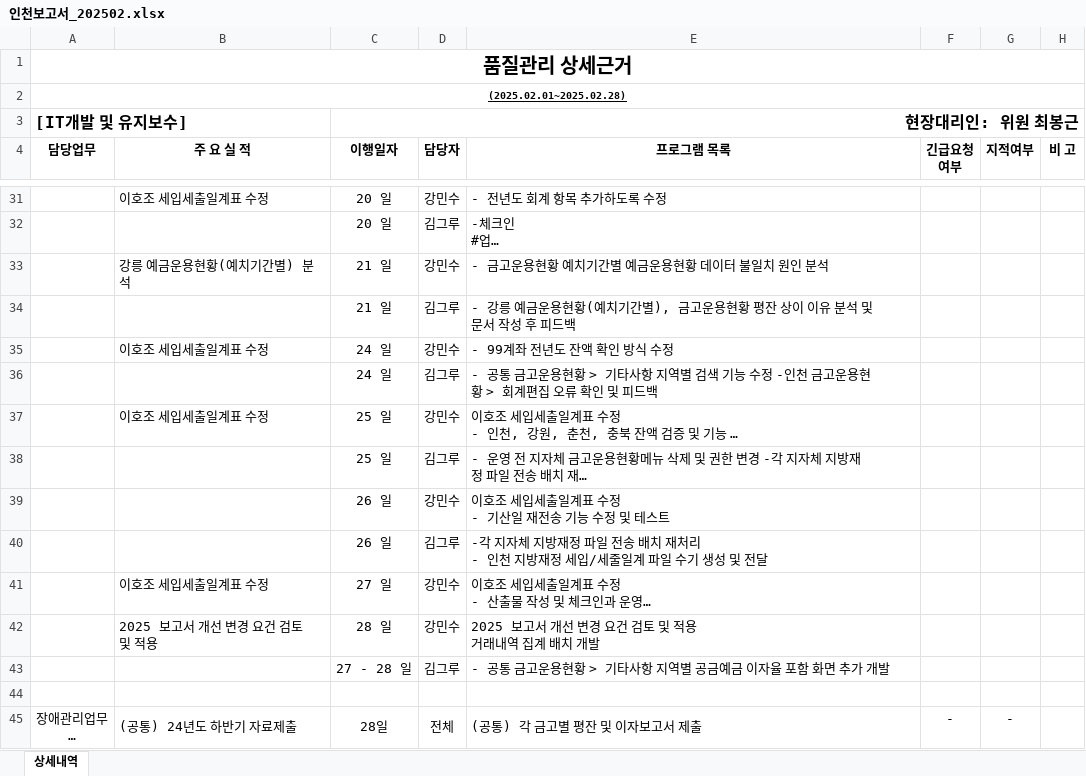
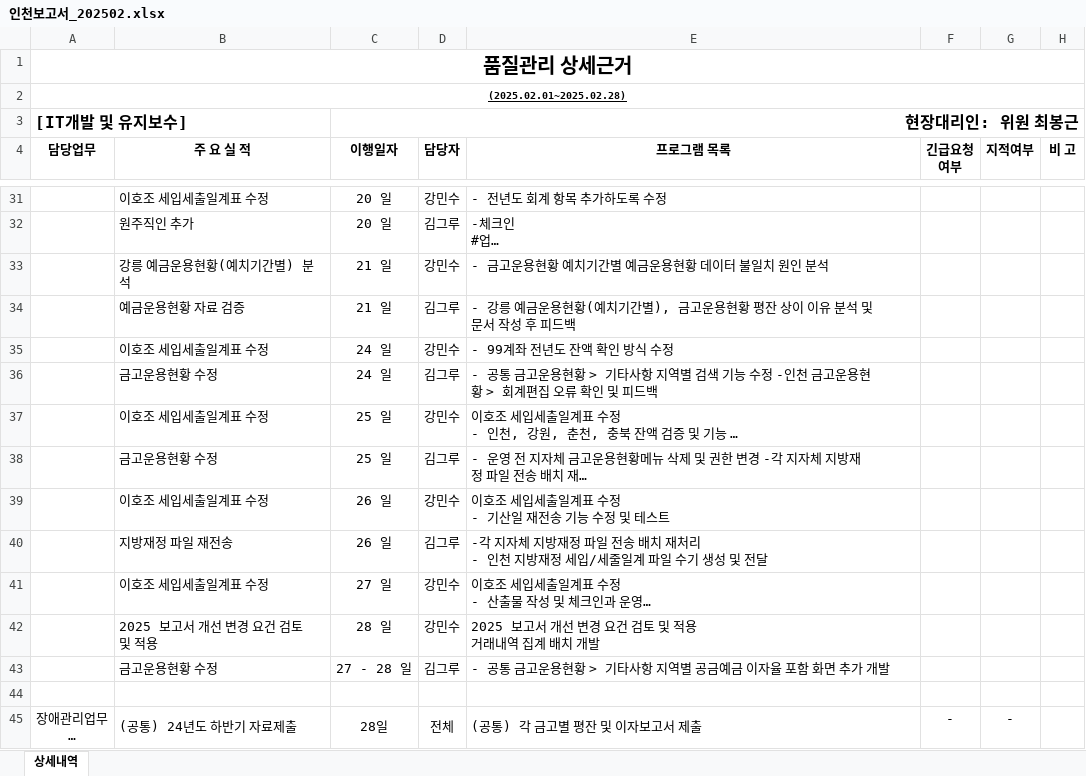
Before and after one commit to naman79/sidogeumgo_2024, an Excel workbook: 인천보고서_202502.xlsx, sheet 상세내역, drawn as a sheet; only a part is shown, gaps mark what is left out; long unchanged cells end in …; values as stored, in another font and other column widths than the file's, no borders; the diff covers the shown part only; the diff names each change by its address in the sheet, - before the commit and + after, or states it on an @@ line.

```diff
--- a/인천보고서_202502.xlsx (sheet 상세내역)
+++ b/인천보고서_202502.xlsx (sheet 상세내역)
-B32 (주 요 실 적): (empty)
+B32 (주 요 실 적): 원주직인 추가
-B34 (주 요 실 적): (empty)
+B34 (주 요 실 적): 예금운용현황 자료 검증
-B36 (주 요 실 적): (empty)
+B36 (주 요 실 적): 금고운용현황 수정
-B38 (주 요 실 적): (empty)
+B38 (주 요 실 적): 금고운용현황 수정
-B39 (주 요 실 적): (empty)
+B39 (주 요 실 적): 이호조 세입세출일계표 수정
-B40 (주 요 실 적): (empty)
+B40 (주 요 실 적): 지방재정 파일 재전송
-B43 (주 요 실 적): (empty)
+B43 (주 요 실 적): 금고운용현황 수정
```
Also changed, not shown: 12 edited cells elsewhere in this sheet, 23 other files.
